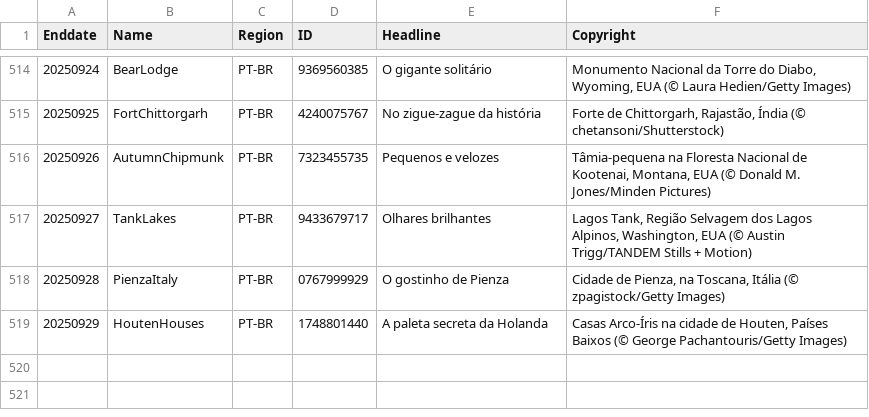
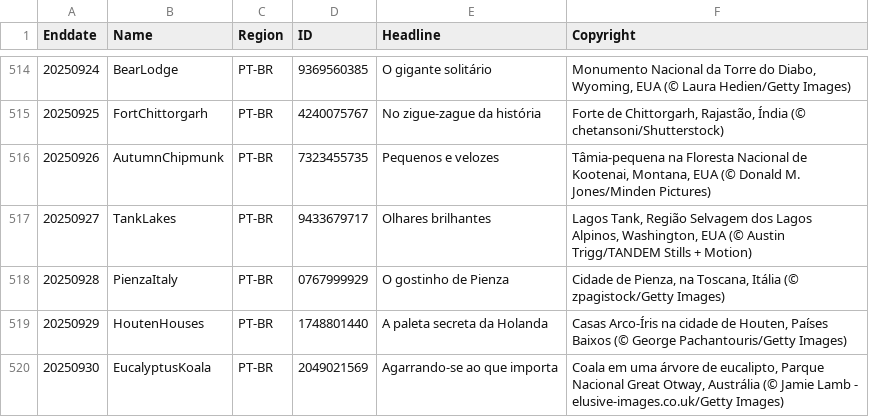
Before and after one commit to taumasyang/imageArchive, a CSV file: metadata/PT-BR.csv, drawn as a sheet; only a part is shown, gaps mark what is left out.

```diff
--- a/metadata/PT-BR.csv
+++ b/metadata/PT-BR.csv
@@ -519 +519,2 @@ Enddate,Name,Region,ID,Headline,Copyright
 20250929,HoutenHouses,PT-BR,1748801440,"A paleta secreta da Holanda","Casas Arco-Íris na cidade de Houten, Países Baixos (© George Pachantouris/Getty Images)"
+20250930,EucalyptusKoala,PT-BR,2049021569,"Agarrando-se ao que importa","Coala em uma árvore de eucalipto, Parque Nacional Great Otway, Austrália (© Jamie Lamb - elusive-images.co.uk/Getty Images)"
```
Also changed, not shown: metadata/DE-DE.csv, metadata/EN-CA.csv, 9 other files.
